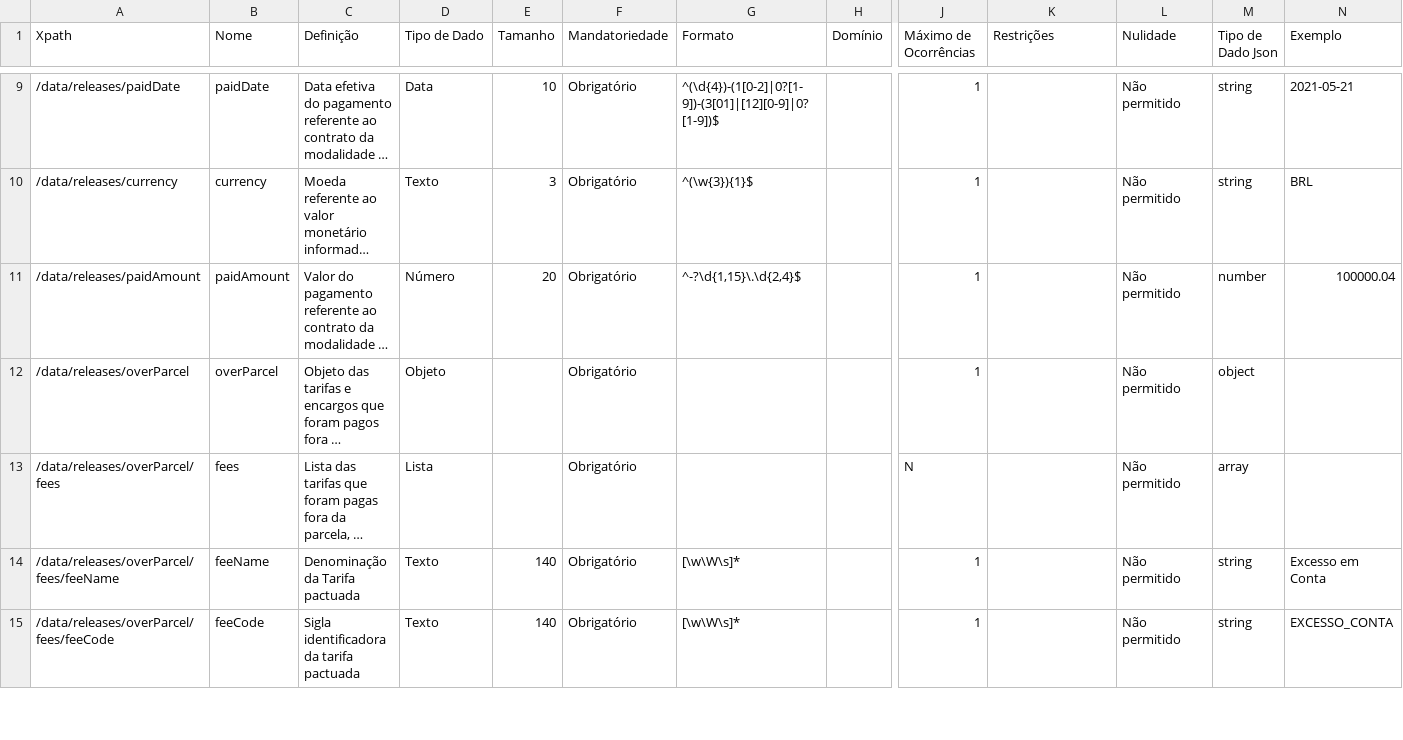
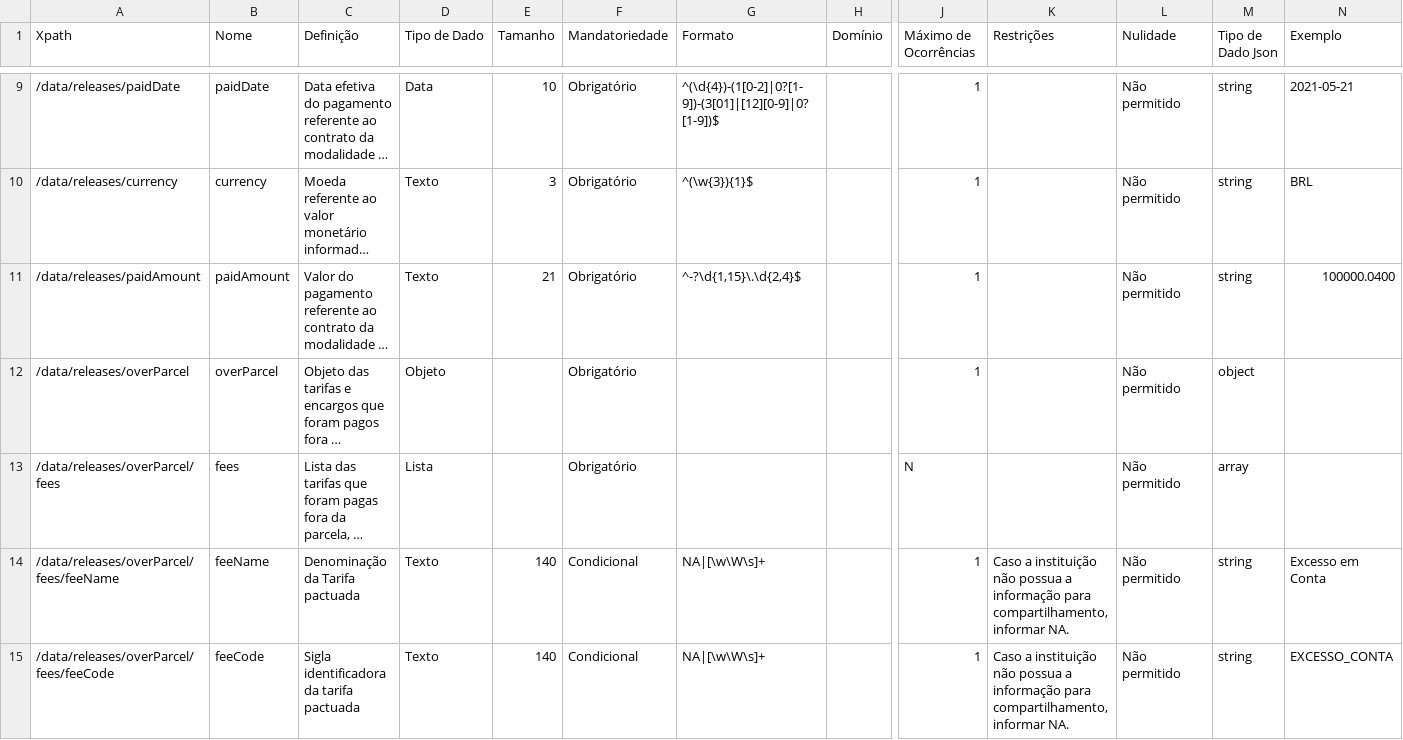
Before and after one commit to andretrindade/draft-openapi, a CSV file: dictionary/invoiceFinancingsGetContractsContractIdPayments_v1.csv, drawn as a sheet; only a part is shown, gaps mark what is left out; long unchanged cells end in …; the diff covers the shown part only; the diff names each change by its address in the sheet, - before the commit and + after, or states it on an @@ line.

```diff
--- a/dictionary/invoiceFinancingsGetContractsContractIdPayments_v1.csv
+++ b/dictionary/invoiceFinancingsGetContractsContractIdPayments_v1.csv
-D11 (Tipo de Dado): Número
+D11 (Tipo de Dado): Texto
-E11 (Tamanho): 20
+E11 (Tamanho): 21
-M11 (Tipo de Dado Json): number
+M11 (Tipo de Dado Json): string
-N11 (Exemplo): 100000.04
+N11 (Exemplo): 100000.0400
-F14:F15 (Mandatoriedade): Obrigatório
+F14:F15 (Mandatoriedade): Condicional
-G14:G15 (Formato): [\w\W\s]*
+G14:G15 (Formato): NA|[\w\W\s]+
-K14:K15 (Restrições): (empty)
+K14:K15 (Restrições): Caso a instituição não possua a informação para compartilhamento, informar NA.
```
Also changed, not shown: 14 edited cells elsewhere in this file, dictionary/creditCardsGetAccountsCreditCardAccountIdTransactions_v1.csv, dictionary/invoiceFinancingsGetContractsContractIdScheduledInstalments_v1.csv, 24 other files.
